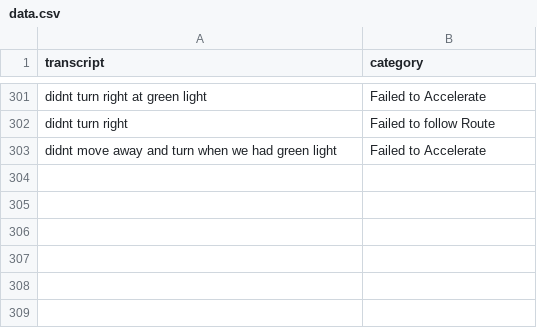
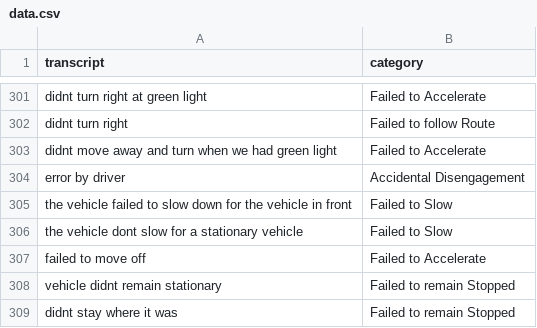
Before and after one commit to KieMerr17/auto_annotate, a CSV file: data.csv, drawn as a sheet; only a part is shown, gaps mark what is left out.

```diff
--- a/data.csv
+++ b/data.csv
@@ -303 +303,7 @@ didnt turn right,Failed to follow Route
 didnt move away and turn when we had green light,Failed to Accelerate
+error by driver,Accidental Disengagement
+the vehicle failed to slow down for the vehicle in front,Failed to Slow
+the vehicle dont slow for a stationary vehicle,Failed to Slow
+failed to move off,Failed to Accelerate
+vehicle didnt remain stationary,Failed to remain Stopped
+didnt stay where it was,Failed to remain Stopped
```
Also changed, not shown: accuracy_history.csv, 4 other files.
